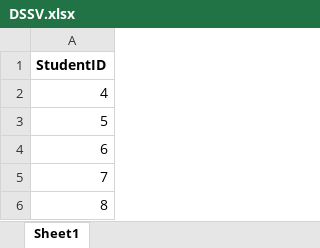
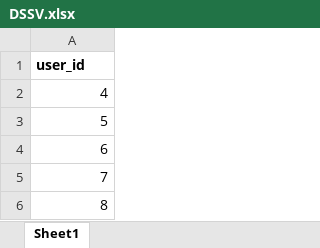
Before and after one commit to TThuytruc/Course_Management, an Excel workbook: Database_Excel/DSSV.xlsx, sheet Sheet1, drawn as a sheet; only a part is shown; values as stored, in another font and other column widths than the file's, no borders; the diff names each change by its address in the sheet, - before the commit and + after, or states it on an @@ line.

Commit message:
Update DSSV.xlsx

```diff
--- a/Database_Excel/DSSV.xlsx (sheet Sheet1)
+++ b/Database_Excel/DSSV.xlsx (sheet Sheet1)
-A1: StudentID
+A1: user_id
```
